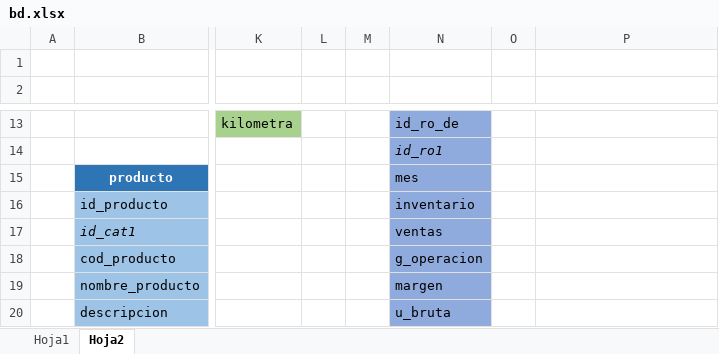
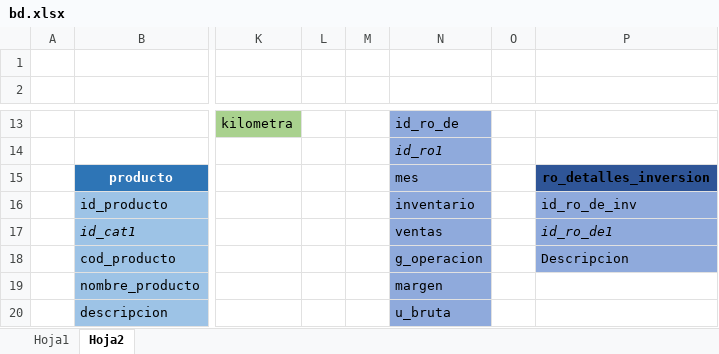
Before and after one commit to Jupazago11/osiris-1, an Excel workbook: bd/bd.xlsx, sheet Hoja2, drawn as a sheet; only a part is shown, gaps mark what is left out; values as stored, in another font and other column widths than the file's, no borders; charts and pictures not drawn; the diff names each change by its address in the sheet, - before the commit and + after, or states it on an @@ line.

```diff
--- a/bd/bd.xlsx (sheet Hoja2)
+++ b/bd/bd.xlsx (sheet Hoja2)
-P15: (empty)
+P15: ro_detalles_inversion
-P15 fill: none
+P15 fill: #2F5597
-P16: (empty)
+P16: id_ro_de_inv
-P16:P18 fill: none
+P16:P18 fill: #8FAADC
-P17: (empty)
+P17: id_ro_de1
-P18: (empty)
+P18: Descripcion
```
Also changed, not shown: charts or pictures, 6 other files.
